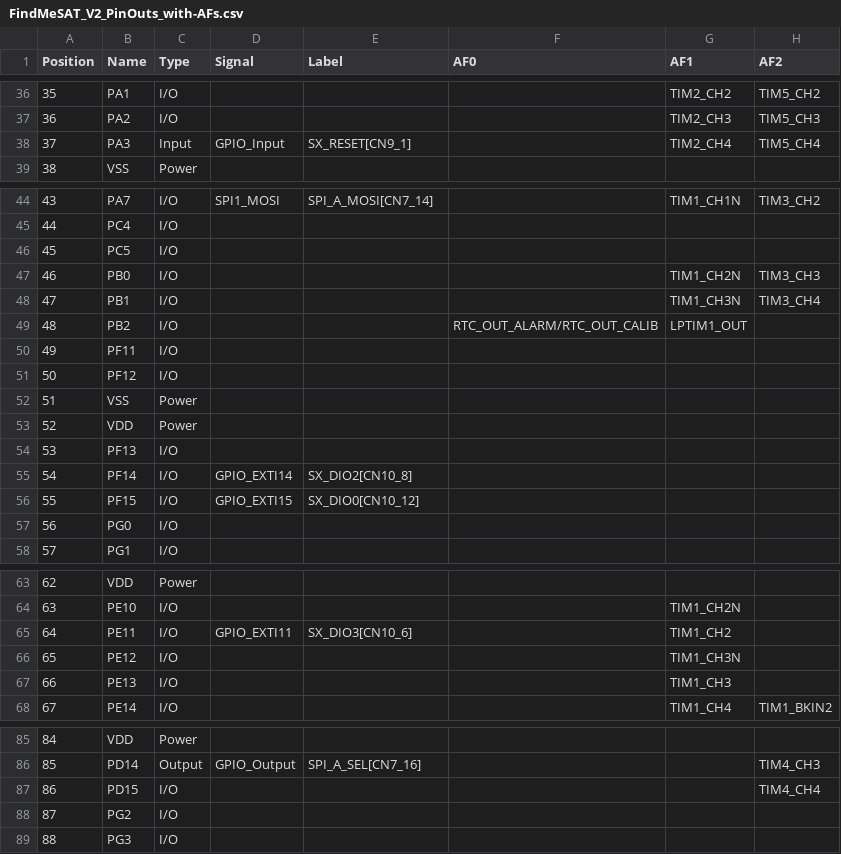
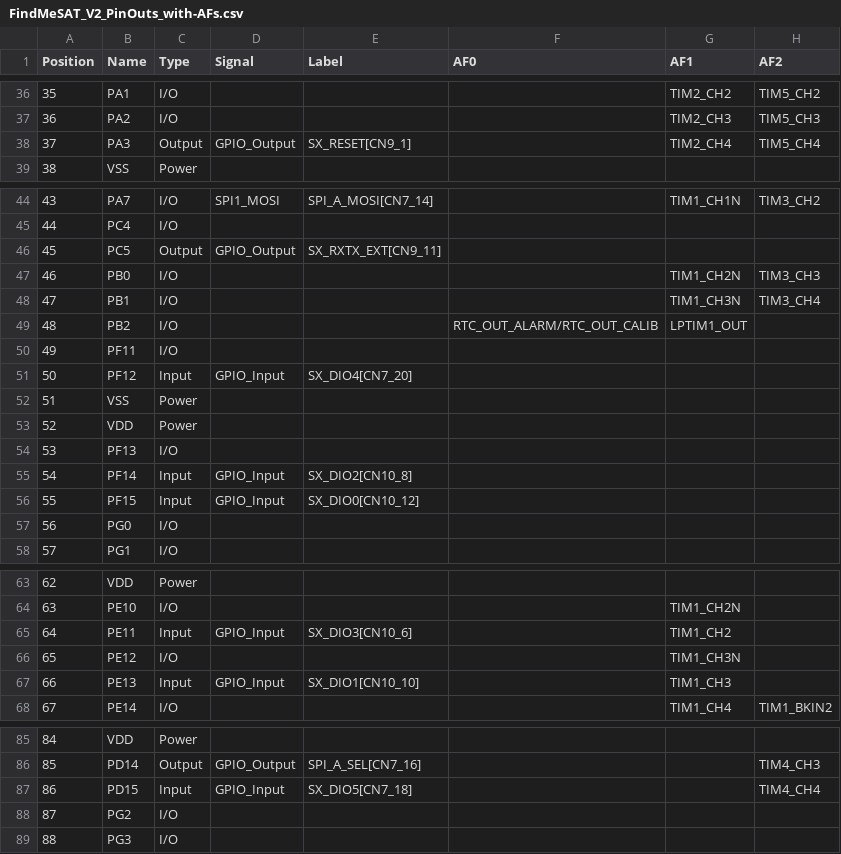
Before and after one commit to DF4IAH/FindMeSAT, a CSV file: FindMeSAT_V2_SW/TrueSTUDIO/FindMeSAT_V2_PinOuts_with-AFs.csv, drawn as a sheet; only a part is shown, gaps mark what is left out; the diff names each change by its address in the sheet, - before the commit and + after, or states it on an @@ line.

```diff
--- a/FindMeSAT_V2_SW/TrueSTUDIO/FindMeSAT_V2_PinOuts_with-AFs.csv
+++ b/FindMeSAT_V2_SW/TrueSTUDIO/FindMeSAT_V2_PinOuts_with-AFs.csv
-C38 (Type): Input
+C38 (Type): Output
-D38 (Signal): GPIO_Input
+D38 (Signal): GPIO_Output
-C46 (Type): I/O
+C46 (Type): Output
-D46 (Signal): (empty)
+D46 (Signal): GPIO_Output
-E46 (Label): (empty)
+E46 (Label): SX_RXTX_EXT[CN9_11]
-C51 (Type): I/O
+C51 (Type): Input
-D51 (Signal): (empty)
+D51 (Signal): GPIO_Input
-E51 (Label): (empty)
+E51 (Label): SX_DIO4[CN7_20]
-C55:C56 (Type): I/O
+C55:C56 (Type): Input
-D55 (Signal): GPIO_EXTI14
+D55 (Signal): GPIO_Input
-D56 (Signal): GPIO_EXTI15
+D56 (Signal): GPIO_Input
-C65 (Type): I/O
+C65 (Type): Input
-D65 (Signal): GPIO_EXTI11
+D65 (Signal): GPIO_Input
-C67 (Type): I/O
+C67 (Type): Input
-D67 (Signal): (empty)
+D67 (Signal): GPIO_Input
-E67 (Label): (empty)
+E67 (Label): SX_DIO1[CN10_10]
-C87 (Type): I/O
+C87 (Type): Input
-D87 (Signal): (empty)
+D87 (Signal): GPIO_Input
-E87 (Label): (empty)
+E87 (Label): SX_DIO5[CN7_18]
```
Also changed, not shown: FindMeSAT_V2_SW/TrueSTUDIO/FindMeSAT_V2_PinOuts_without-AFs.csv, 11 other files.
